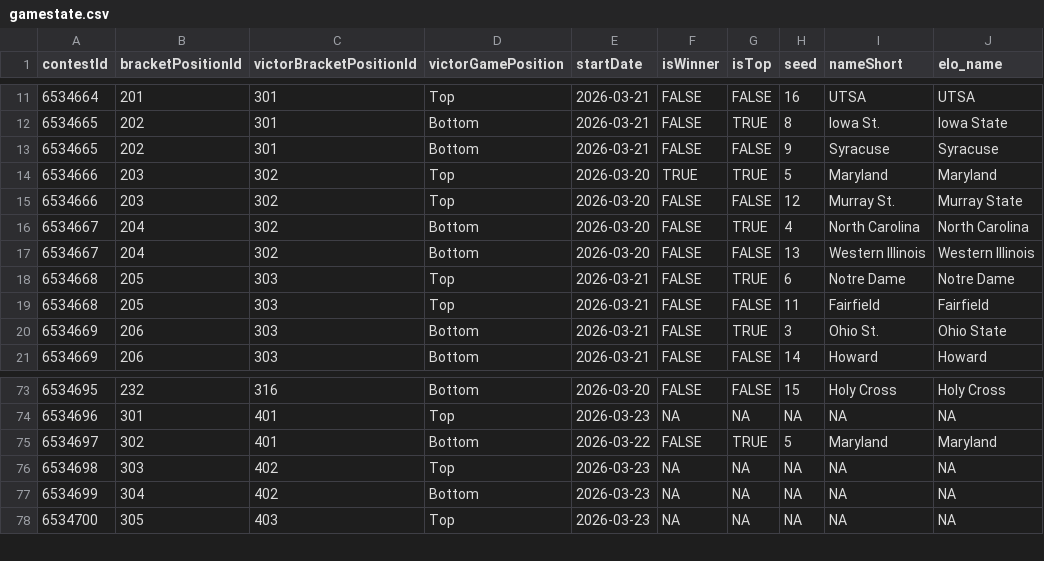
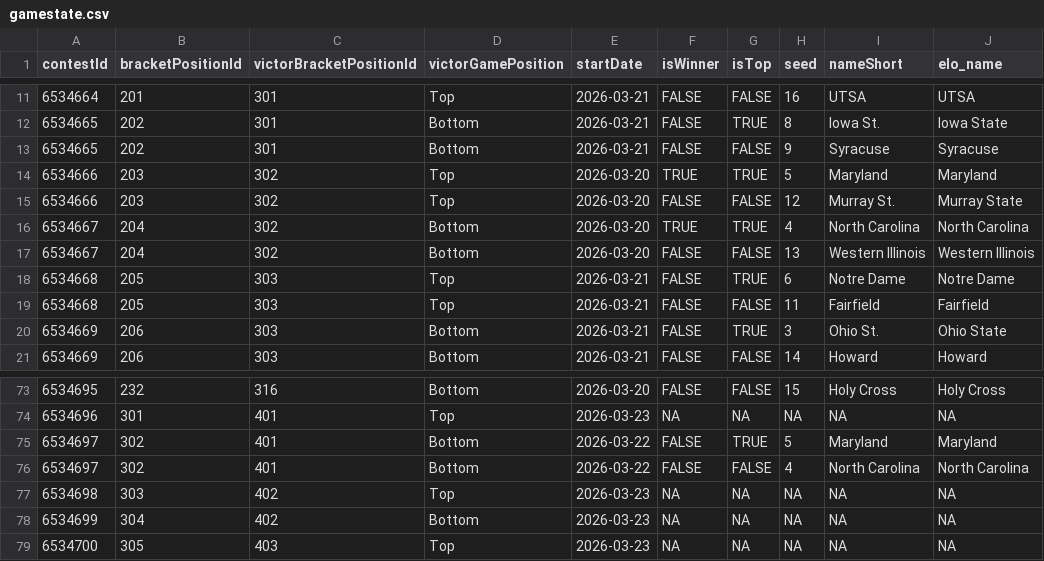
Before and after one commit to jbccre/madness, a CSV file: women/gamestate.csv, drawn as a sheet; only a part is shown, gaps mark what is left out.

```diff
--- a/women/gamestate.csv
+++ b/women/gamestate.csv
@@ -15,3 +15,3 @@ contestId,bracketPositionId,victorBracketPositionId,victorGamePosition,startDate
 6534666,203,302,Top,2026-03-20,FALSE,FALSE,12,Murray St.,Murray State
-6534667,204,302,Bottom,2026-03-20,FALSE,TRUE,4,North Carolina,North Carolina
+6534667,204,302,Bottom,2026-03-20,TRUE,TRUE,4,North Carolina,North Carolina
 6534667,204,302,Bottom,2026-03-20,FALSE,FALSE,13,Western Illinois,Western Illinois
@@ -75,2 +75,3 @@ contestId,bracketPositionId,victorBracketPositionId,victorGamePosition,startDate
 6534697,302,401,Bottom,2026-03-22,FALSE,TRUE,5,Maryland,Maryland
+6534697,302,401,Bottom,2026-03-22,FALSE,FALSE,4,North Carolina,North Carolina
 6534698,303,402,Top,2026-03-23,NA,NA,NA,NA,NA
```
Also changed, not shown: women/all_standings.csv, women/current_standings.csv, 1 other file.
